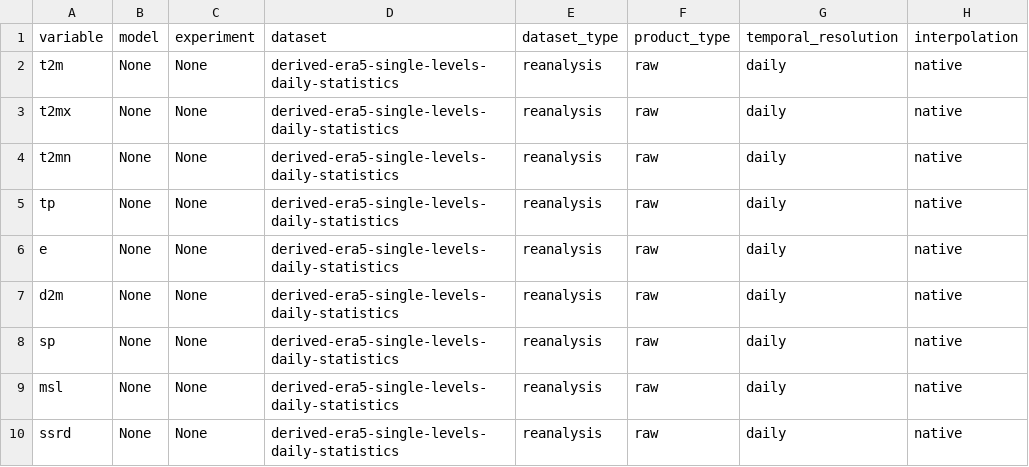
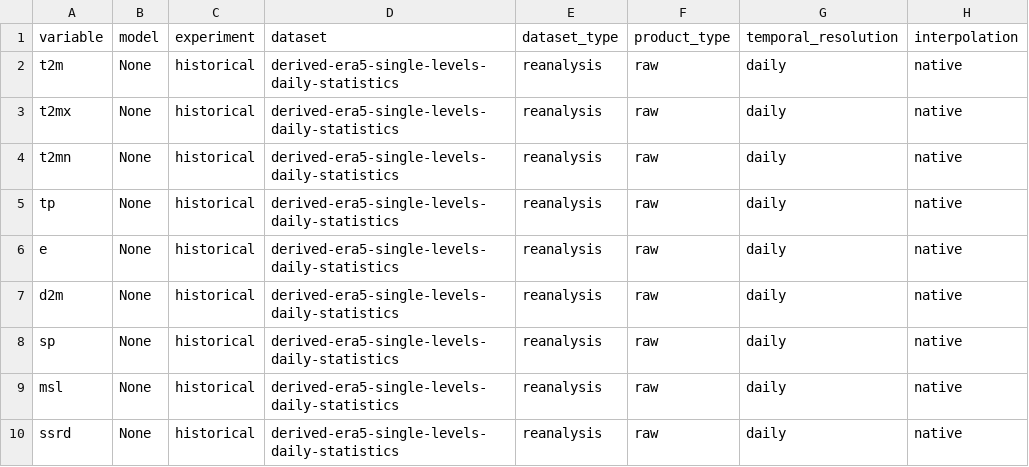
Before and after one commit to SantanderMetGroup/c3s-cds, a CSV file: catalogues/catalogues/derived-era5-single-levels-daily-statistics_raw_catalogue.csv, drawn as a sheet; only a part is shown; the diff names each change by its address in the sheet, - before the commit and + after, or states it on an @@ line.

```diff
--- a/catalogues/catalogues/derived-era5-single-levels-daily-statistics_raw_catalogue.csv
+++ b/catalogues/catalogues/derived-era5-single-levels-daily-statistics_raw_catalogue.csv
-C2:C10 (experiment): None
+C2:C10 (experiment): historical
```
Also changed, not shown: catalogues/catalogues/all_catalogues.csv, catalogues/catalogues/derived-era5-single-levels-daily-statistics_derived_catalogue.csv, 27 other files.
